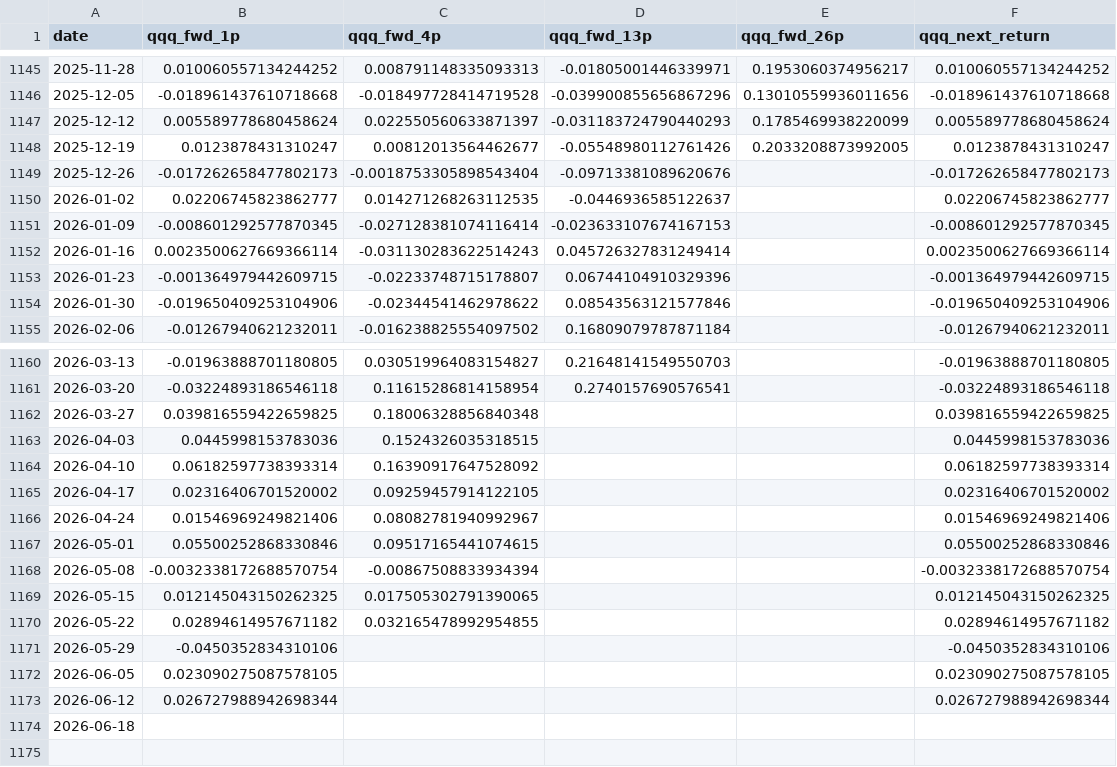
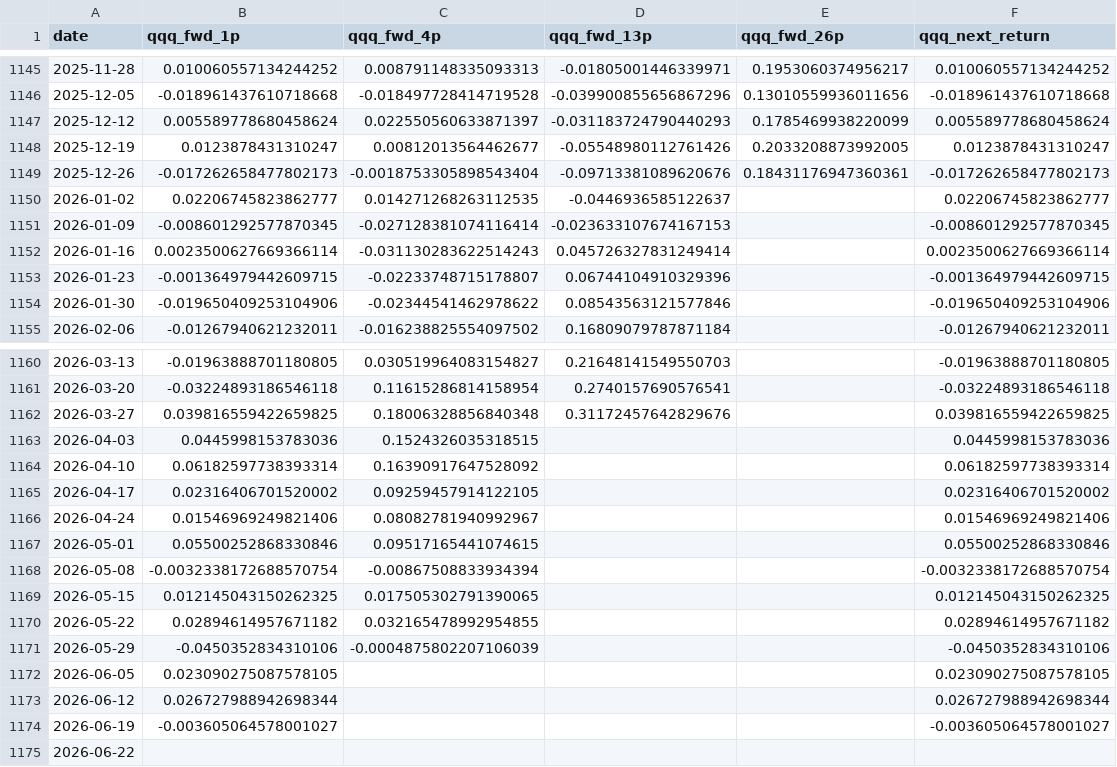
Before and after one commit to jkriertran/Equity-quant-research, a CSV file: docs/qqq-regime-dashboard/data/qqq_macro_regime_targets_weekly.csv, drawn as a sheet; only a part is shown, gaps mark what is left out.

```diff
--- a/docs/qqq-regime-dashboard/data/qqq_macro_regime_targets_weekly.csv
+++ b/docs/qqq-regime-dashboard/data/qqq_macro_regime_targets_weekly.csv
@@ -1148,3 +1148,3 @@ date,qqq_fwd_1p,qqq_fwd_4p,qqq_fwd_13p,qqq_fwd_26p,qqq_next_return
 2025-12-19,0.0123878431310247,0.00812013564462677,-0.05548980112761426,0.2033208873992005,0.0123878431310247
-2025-12-26,-0.017262658477802173,-0.0018753305898543404,-0.09713381089620676,,-0.017262658477802173
+2025-12-26,-0.017262658477802173,-0.0018753305898543404,-0.09713381089620676,0.18431176947360361,-0.017262658477802173
 2026-01-02,0.02206745823862777,0.014271268263112535,-0.0446936585122637,,0.02206745823862777
@@ -1161,3 +1161,3 @@ date,qqq_fwd_1p,qqq_fwd_4p,qqq_fwd_13p,qqq_fwd_26p,qqq_next_return
 2026-03-20,-0.03224893186546118,0.11615286814158954,0.2740157690576541,,-0.03224893186546118
-2026-03-27,0.039816559422659825,0.18006328856840348,,,0.039816559422659825
+2026-03-27,0.039816559422659825,0.18006328856840348,0.31172457642829676,,0.039816559422659825
 2026-04-03,0.0445998153783036,0.1524326035318515,,,0.0445998153783036
@@ -1170,5 +1170,6 @@ date,qqq_fwd_1p,qqq_fwd_4p,qqq_fwd_13p,qqq_fwd_26p,qqq_next_return
 2026-05-22,0.02894614957671182,0.032165478992954855,,,0.02894614957671182
-2026-05-29,-0.0450352834310106,,,,-0.0450352834310106
+2026-05-29,-0.0450352834310106,-0.0004875802207106039,,,-0.0450352834310106
 2026-06-05,0.023090275087578105,,,,0.023090275087578105
 2026-06-12,0.026727988942698344,,,,0.026727988942698344
-2026-06-18,,,,,
+2026-06-19,-0.003605064578001027,,,,-0.003605064578001027
+2026-06-22,,,,,
```
Also changed, not shown: docs/qqq-regime-dashboard/data/qqq_macro_regime_current_state_weekly.csv, docs/qqq-regime-dashboard/data/qqq_macro_regime_edge_features_monthly.csv, 42 other files.
